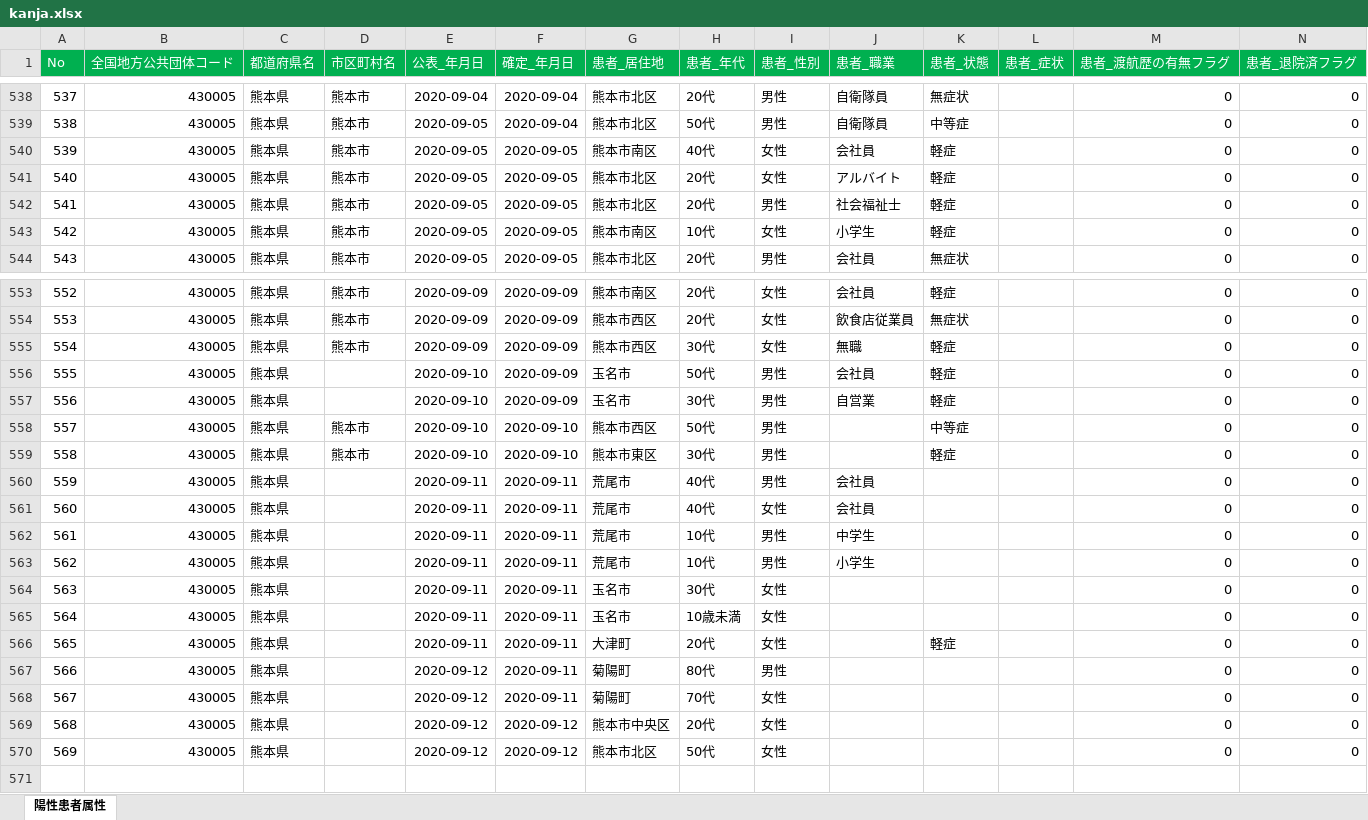
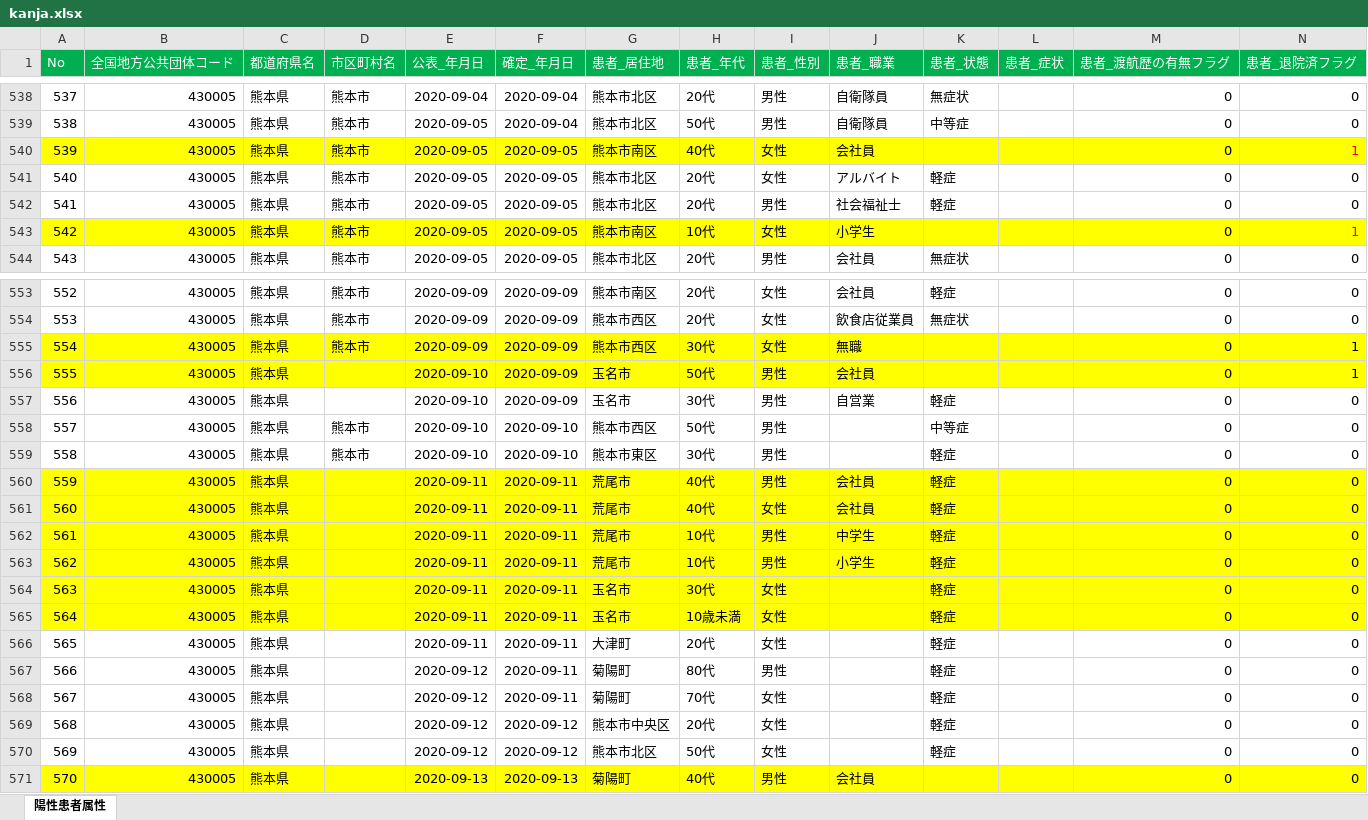
Before and after one commit to makoragi/kumamoto-covid19, an Excel workbook: kanja.xlsx, sheet 陽性患者属性, drawn as a sheet; only a part is shown, gaps mark what is left out; values as stored, in another font and other column widths than the file's, no borders; rows hold the shown columns only; the diff covers the shown part only; the diff names each change by its address in the sheet, - before the commit and + after, or states it on an @@ line.

```diff
--- a/kanja.xlsx (sheet 陽性患者属性)
+++ b/kanja.xlsx (sheet 陽性患者属性)
-A540:N540 fill: none
+A540:N540 fill: #FFFF00
-K540 (患者_状態): 軽症
+K540 (患者_状態): (empty)
-N540 (患者_退院済フラグ): 0
+N540 (患者_退院済フラグ): 1
-N540 text colour: black
+N540 text colour: #FF0000
-A543:N543 fill: none
+A543:N543 fill: #FFFF00
-K543 (患者_状態): 軽症
+K543 (患者_状態): (empty)
-N543 (患者_退院済フラグ): 0
+N543 (患者_退院済フラグ): 1
-N543 text colour: black
+N543 text colour: #FF0000
-A555:N556 fill: none
+A555:N556 fill: #FFFF00
-K555:K556 (患者_状態): 軽症
+K555:K556 (患者_状態): (empty)
-N555:N556 (患者_退院済フラグ): 0
+N555:N556 (患者_退院済フラグ): 1
-A560:N565 fill: none
+A560:N565 fill: #FFFF00
-K560:K565 (患者_状態): (empty)
+K560:K565 (患者_状態): 軽症
-K567:K570 (患者_状態): (empty)
+K567:K570 (患者_状態): 軽症
+row 571: 570 | 430005 | 熊本県 |  | 2020-09-13 | 2020-09-13 | 菊陽町 | 40代 | 男性 | 会社員 |  |  | 0 | 0
```
Also changed, not shown: 2 edited cells and cell formats elsewhere in this sheet, kensa.xlsx, 1 other file.
